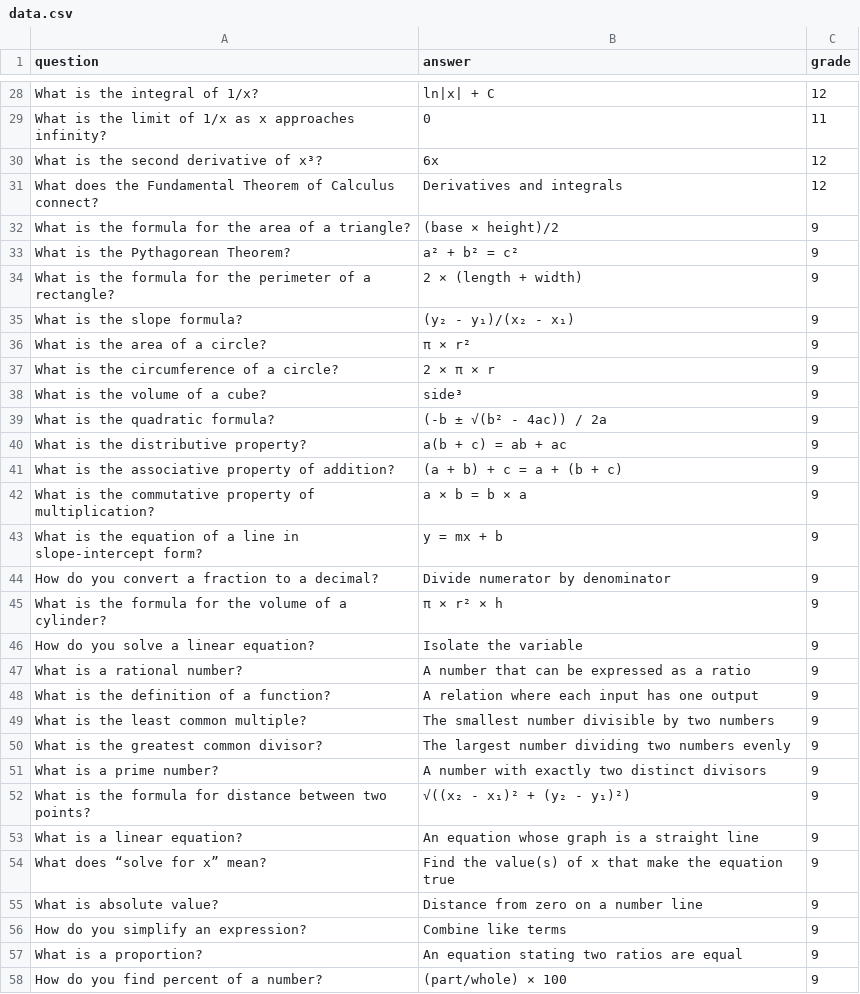
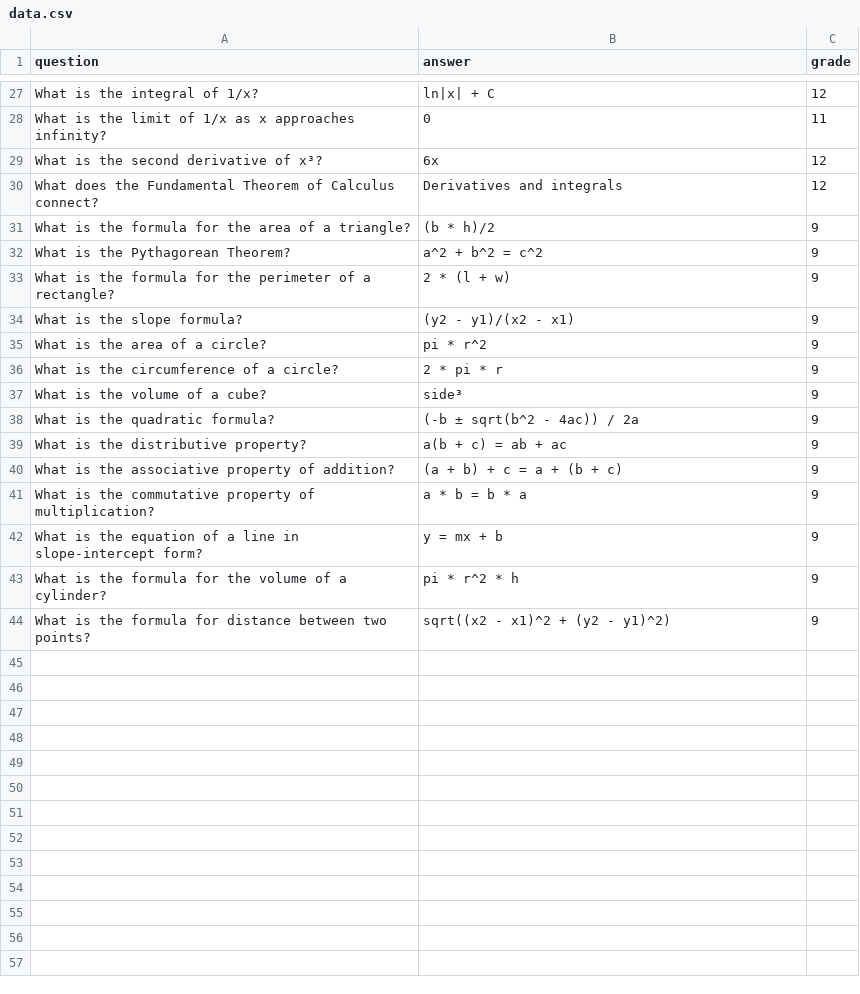
Before and after one commit to LD1415/final_version_infoed, a CSV file: website/data.csv, drawn as a sheet; only a part is shown, gaps mark what is left out; the diff covers the shown part only.

```diff
--- a/website/data.csv
+++ b/website/data.csv
@@ -31,28 +30,15 @@ What is the second derivative of x³?,6x,12
 What does the Fundamental Theorem of Calculus connect?,Derivatives and integrals,12
-What is the formula for the area of a triangle?,(base × height)/2,9
-What is the Pythagorean Theorem?,a² + b² = c²,9
-What is the formula for the perimeter of a rectangle?,2 × (length + width),9
-What is the slope formula?,(y₂ - y₁)/(x₂ - x₁),9
-What is the area of a circle?,π × r²,9
-What is the circumference of a circle?,2 × π × r,9
+What is the formula for the area of a triangle?,(b * h)/2,9
+What is the Pythagorean Theorem?,a^2 + b^2 = c^2,9
+What is the formula for the perimeter of a rectangle?,2 * (l + w),9
+What is the slope formula?,(y2 - y1)/(x2 - x1),9
+What is the area of a circle?,pi * r^2,9
+What is the circumference of a circle?,2 * pi * r,9
 What is the volume of a cube?,side³,9
-What is the quadratic formula?,(-b ± √(b² - 4ac)) / 2a,9
+What is the quadratic formula?,(-b ± sqrt(b^2 - 4ac)) / 2a,9
 What is the distributive property?,a(b + c) = ab + ac,9
 What is the associative property of addition?,(a + b) + c = a + (b + c),9
-What is the commutative property of multiplication?,a × b = b × a,9
+What is the commutative property of multiplication?,a * b = b * a,9
 What is the equation of a line in slope-intercept form?,y = mx + b,9
-How do you convert a fraction to a decimal?,Divide numerator by denominator,9
-What is the formula for the volume of a cylinder?,π × r² × h,9
-How do you solve a linear equation?,Isolate the variable,9
-What is a rational number?,A number that can be expressed as a ratio,9
-What is the definition of a function?,A relation where each input has one output,9
-What is the least common multiple?,The smallest number divisible by two numbers,9
-What is the greatest common divisor?,The largest number dividing two numbers evenly,9
-What is a prime number?,A number with exactly two distinct divisors,9
-What is the formula for distance between two points?,√((x₂ - x₁)² + (y₂ - y₁)²),9
-What is a linear equation?,An equation whose graph is a straight line,9
-What does “solve for x” mean?,Find the value(s) of x that make the equation true,9
-What is absolute value?,Distance from zero on a number line,9
-How do you simplify an expression?,Combine like terms,9
-What is a proportion?,An equation stating two ratios are equal,9
-How do you find percent of a number?,(part/whole) × 100,9
+What is the formula for the volume of a cylinder?,pi * r^2 * h,9
+What is the formula for distance between two points?,sqrt((x2 - x1)^2 + (y2 - y1)^2),9
```
Also changed, not shown: 8 removed rows and 4 edited cells elsewhere in this file, 14 other files.
